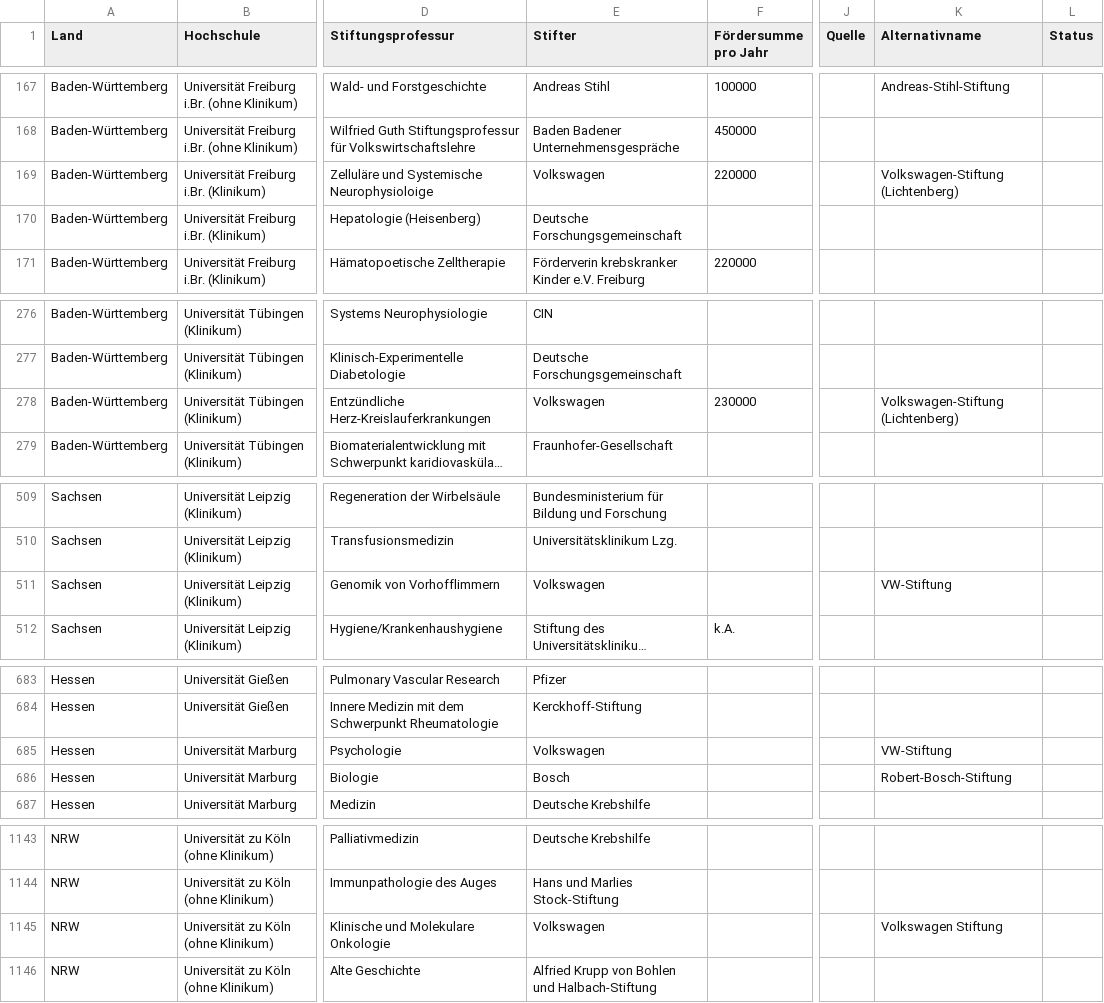
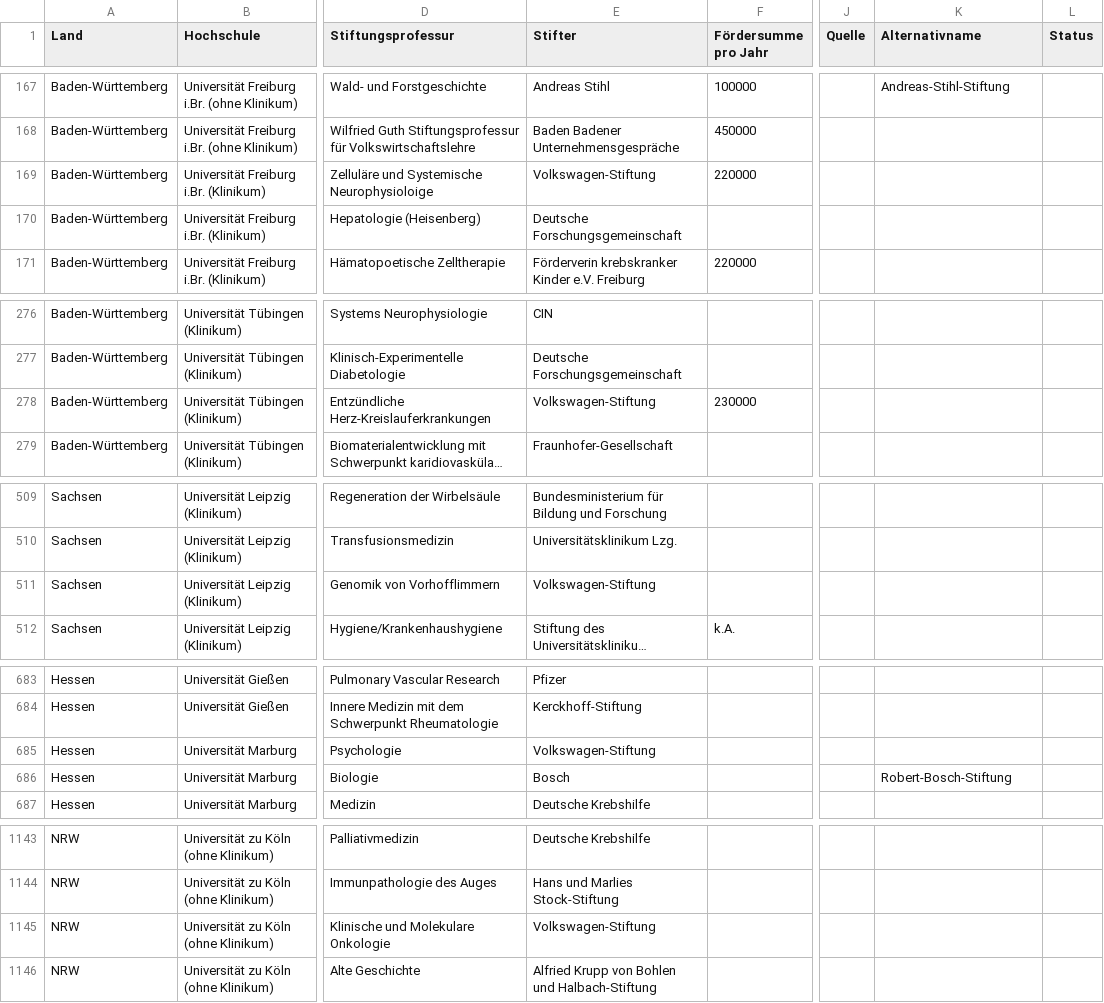
Before and after one commit to netAction/hochschulwatch, a CSV file: import/daten/vorlagen-in-csv/stiftungsprofessuren.csv, drawn as a sheet; only a part is shown, gaps mark what is left out; long unchanged cells end in …; the diff covers the shown part only; the diff names each change by its address in the sheet, - before the commit and + after, or states it on an @@ line.

```diff
--- a/import/daten/vorlagen-in-csv/stiftungsprofessuren.csv
+++ b/import/daten/vorlagen-in-csv/stiftungsprofessuren.csv
-E169 (Stifter): Volkswagen
+E169 (Stifter): Volkswagen-Stiftung
-K169 (Alternativname): Volkswagen-Stiftung (Lichtenberg)
+K169 (Alternativname): (empty)
-E278 (Stifter): Volkswagen
+E278 (Stifter): Volkswagen-Stiftung
-K278 (Alternativname): Volkswagen-Stiftung (Lichtenberg)
+K278 (Alternativname): (empty)
-E511 (Stifter): Volkswagen
+E511 (Stifter): Volkswagen-Stiftung
-K511 (Alternativname): VW-Stiftung
+K511 (Alternativname): (empty)
-E685 (Stifter): Volkswagen
+E685 (Stifter): Volkswagen-Stiftung
-K685 (Alternativname): VW-Stiftung
+K685 (Alternativname): (empty)
-E1145 (Stifter): Volkswagen
+E1145 (Stifter): Volkswagen-Stiftung
-K1145 (Alternativname): Volkswagen Stiftung
+K1145 (Alternativname): (empty)
```
Also changed, not shown: 21 edited cells elsewhere in this file, import/daten/vorlagen-in-csv/foerderer.csv.
